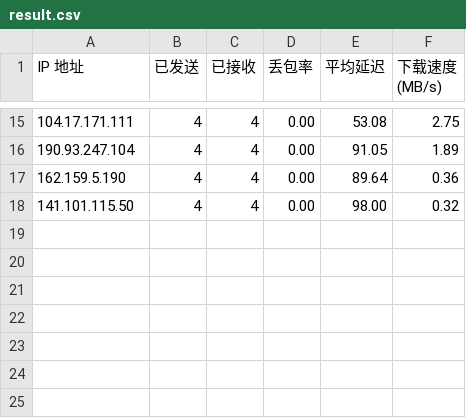
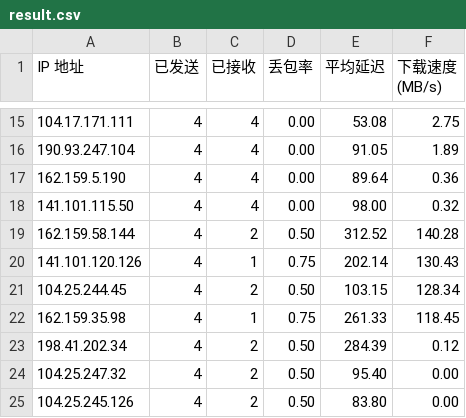
Before and after one commit to hihuage/cloudflare_ip_speedtest, a CSV file: result.csv, drawn as a sheet; only a part is shown, gaps mark what is left out; the diff names each change by its address in the sheet, - before the commit and + after, or states it on an @@ line.

Commit message:
Update result.csv

```diff
--- a/result.csv
+++ b/result.csv
+row 19: 162.159.58.144 | 4 | 2 | 0.50 | 312.52 | 140.28
+row 20: 141.101.120.126 | 4 | 1 | 0.75 | 202.14 | 130.43
+row 21: 104.25.244.45 | 4 | 2 | 0.50 | 103.15 | 128.34
+row 22: 162.159.35.98 | 4 | 1 | 0.75 | 261.33 | 118.45
+row 23: 198.41.202.34 | 4 | 2 | 0.50 | 284.39 | 0.12
+row 24: 104.25.247.32 | 4 | 2 | 0.50 | 95.40 | 0.00
+row 25: 104.25.245.126 | 4 | 2 | 0.50 | 83.80 | 0.00
```
